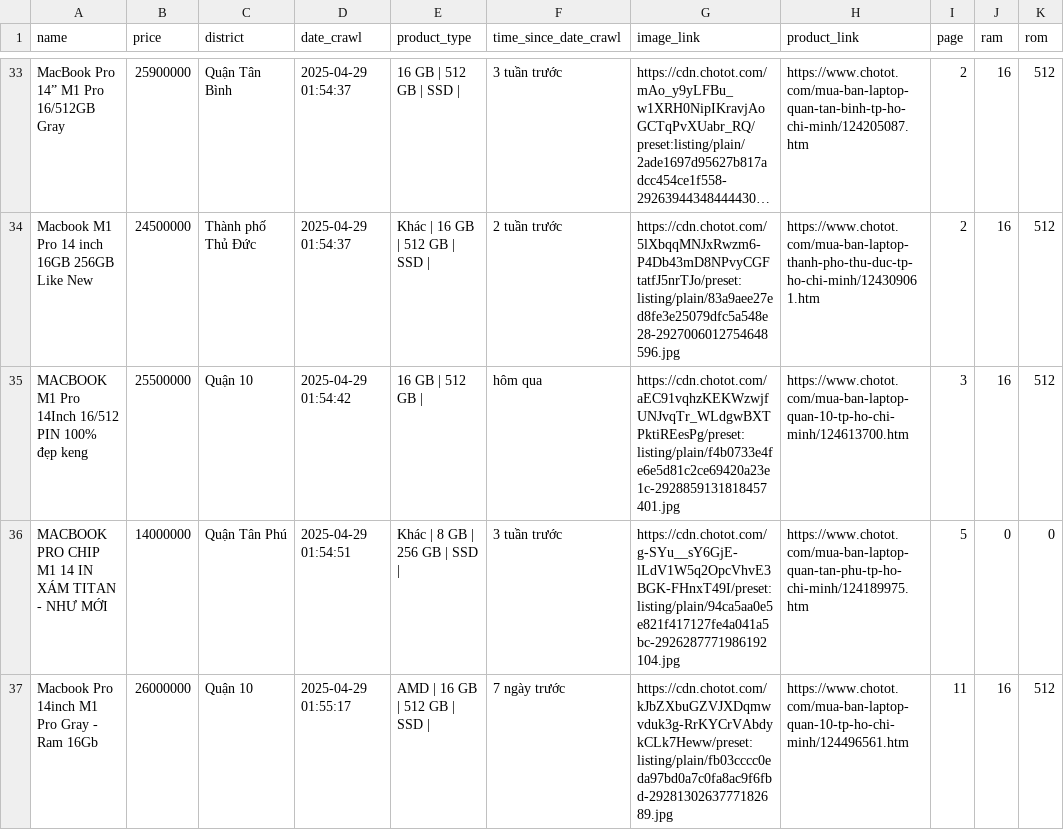
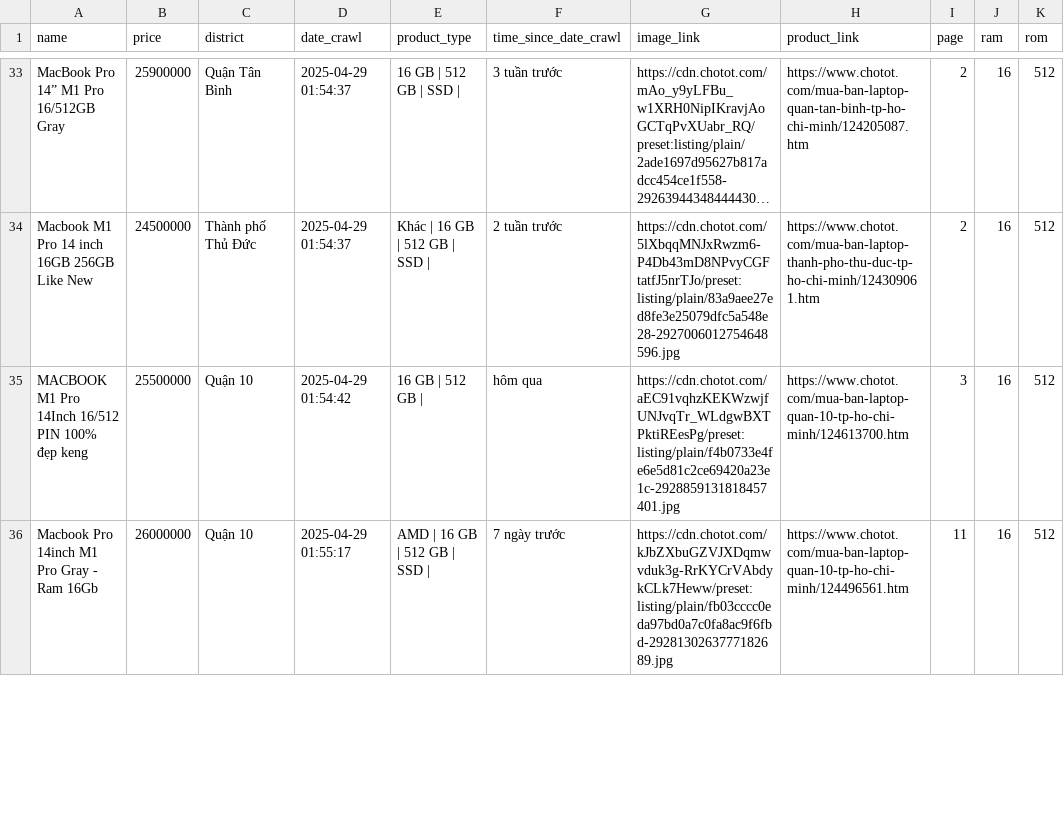
Before and after one commit to DOCUTEE/MPro_14_M1_Analysis, a CSV file: macbook_pro_m1_pro_14.csv, drawn as a sheet; only a part is shown, gaps mark what is left out; long unchanged cells end in …; the diff covers the shown part only.

```diff
--- a/macbook_pro_m1_pro_14.csv
+++ b/macbook_pro_m1_pro_14.csv
@@ -35,3 +35,2 @@ name,price,district,date_crawl,product_type,time_since_date_crawl,image_link,pro
  MACBOOK M1 Pro 14Inch 16/512 PIN 100% đẹp keng,25500000,Quận 10,2025-04-29 01:54:42,16 GB | 512 GB | ,hôm qua,https://cdn.chotot.com/aEC91vqhzKEKWzwjfUNJvqTr_WLdgwBXTPktiREesPg/preset:listing/plain/f4b0733e4fe6e5d81c2ce69420a23e1c-2928859131818457401.jpg,https://www.chotot.com/mua-ban-laptop-quan-10-tp-ho-chi-minh/124613700.htm,3,16,512
- MACBOOK PRO CHIP M1 14 IN XÁM TITAN - NHƯ MỚI,14000000,Quận Tân Phú,2025-04-29 01:54:51,Khác | 8 GB | 256 GB | SSD | ,3 tuần trước,https://cdn.chotot.com/g-SYu__sY6GjE-lLdV1W5q2OpcVhvE3BGK-FHnxT49I/preset:listing/plain/94ca5aa0e5e821f417127fe4a041a5bc-2926287771986192104.jpg,https://www.chotot.com/mua-ban-laptop-quan-tan-phu-tp-ho-chi-minh/124189975.htm,5,0,0
  Macbook Pro 14inch M1 Pro Gray - Ram 16Gb,26000000,Quận 10,2025-04-29 01:55:17,AMD | 16 GB | 512 GB | SSD | ,7 ngày trước,https://cdn.chotot.com/kJbZXbuGZVJXDqmwvduk3g-RrKYCrVAbdykCLk7Heww/preset:listing/plain/fb03cccc0eda97bd0a7c0fa8ac9f6fbd-2928130263777182689.jpg,https://www.chotot.com/mua-ban-laptop-quan-10-tp-ho-chi-minh/124496561.htm,11,16,512
```
Also changed, not shown: 8 edited cells elsewhere in this file, 4 other files.
